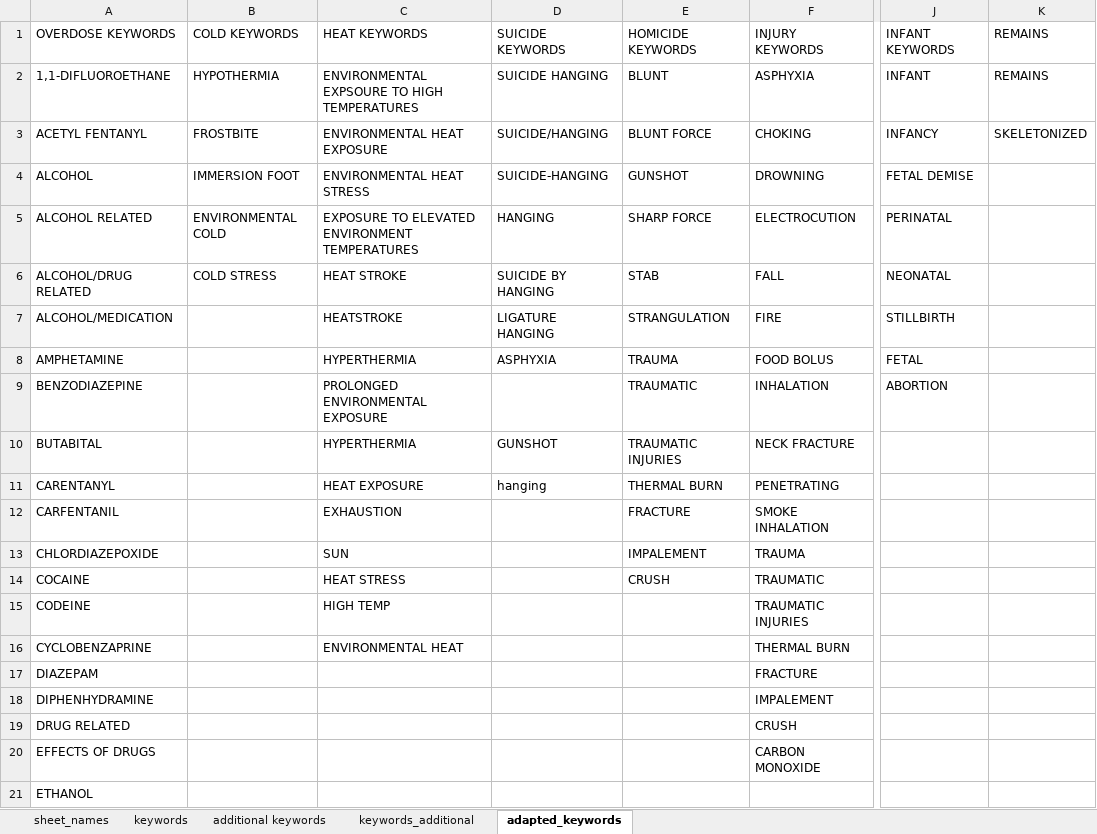
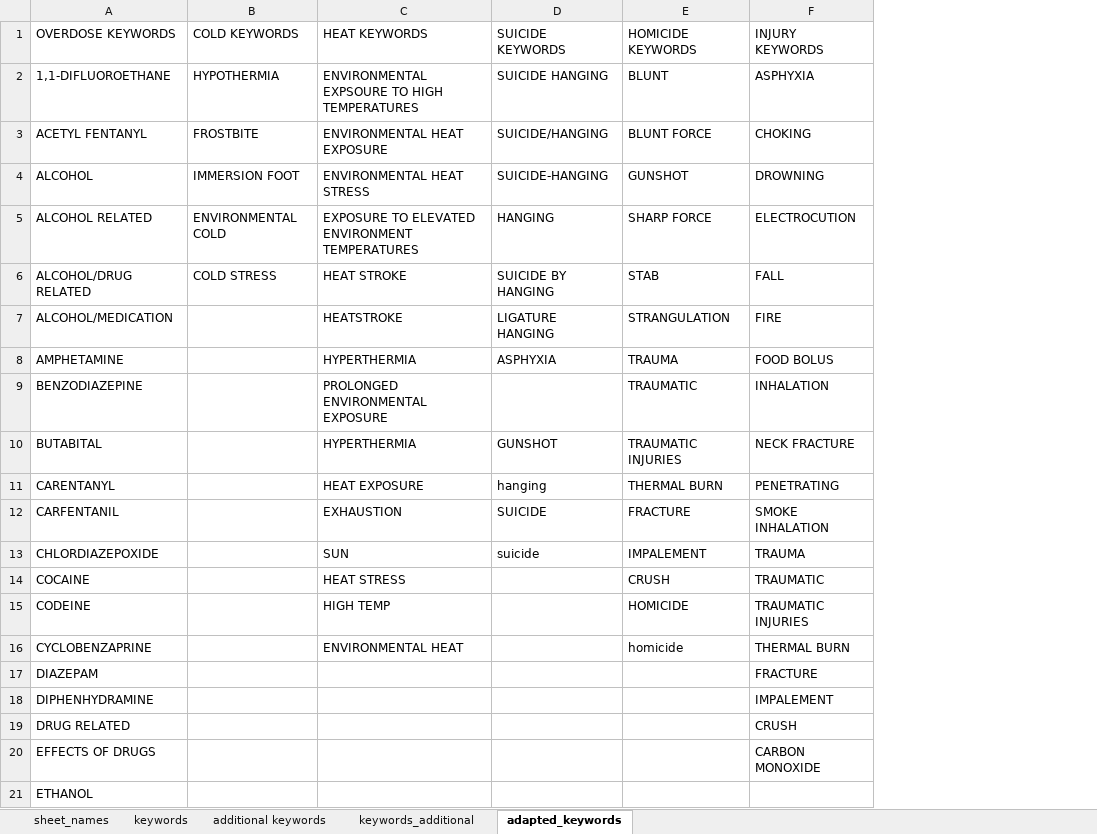
Before and after one commit to callmeufu/harmonized-carceral-mortality-database, an Excel workbook: data/a_01_mortality_data_processed/fitting_mci_doc_cod/final_kw_v1.xlsx, sheet adapted_keywords, drawn as a sheet; only a part is shown, gaps mark what is left out; values as stored, in another font and other column widths than the file's, no borders; the diff names each change by its address in the sheet, - before the commit and + after, or states it on an @@ line.

```diff
--- a/data/a_01_mortality_data_processed/fitting_mci_doc_cod/final_kw_v1.xlsx (sheet adapted_keywords)
+++ b/data/a_01_mortality_data_processed/fitting_mci_doc_cod/final_kw_v1.xlsx (sheet adapted_keywords)
-column J, rows 1-9: INFANT KEYWORDS | INFANT | INFANCY | FETAL DEMISE | PERINATAL | NEONATAL | STILLBIRTH | FETAL | ABORTION
-column K, rows 1-3: REMAINS | REMAINS | SKELETONIZED
-D12: (empty)
+D12: SUICIDE
-D13: (empty)
+D13: suicide
-E15: (empty)
+E15: HOMICIDE
-E16: (empty)
+E16: homicide
```
Also changed, not shown: data/a_01_mortality_data_processed/fitting_mci_doc_cod/sample_results_adapted_algorithm.xlsx, 4 other files.
